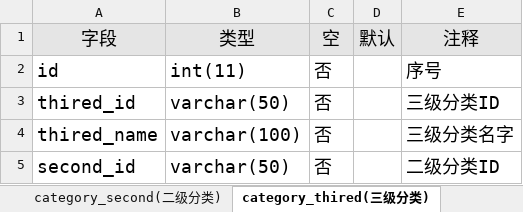
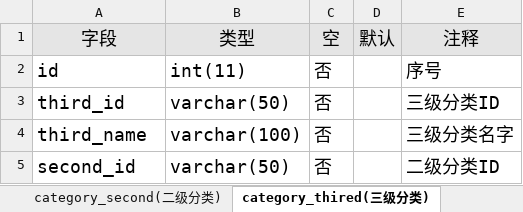
Before and after one commit to ZhaoJiaxin107/UMall, an Excel workbook: 数据库字典_v1.0.xlsx, sheet category_thired(三级分类), drawn as a sheet; values as stored, in another font and other column widths than the file's, no borders; the diff names each change by its address in the sheet, - before the commit and + after, or states it on an @@ line.

```diff
--- a/数据库字典_v1.0.xlsx (sheet category_thired(三级分类))
+++ b/数据库字典_v1.0.xlsx (sheet category_thired(三级分类))
-A3: thired_id
+A3: third_id
-A4: thired_name
+A4: third_name
```
Also changed, not shown: sheet goods_image(商品图片表), 3 other files.
